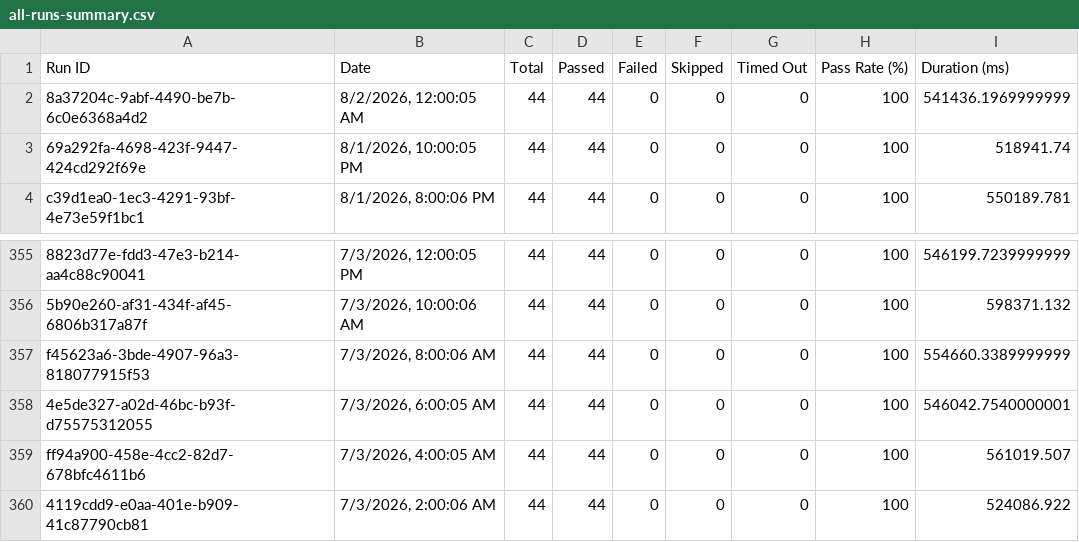
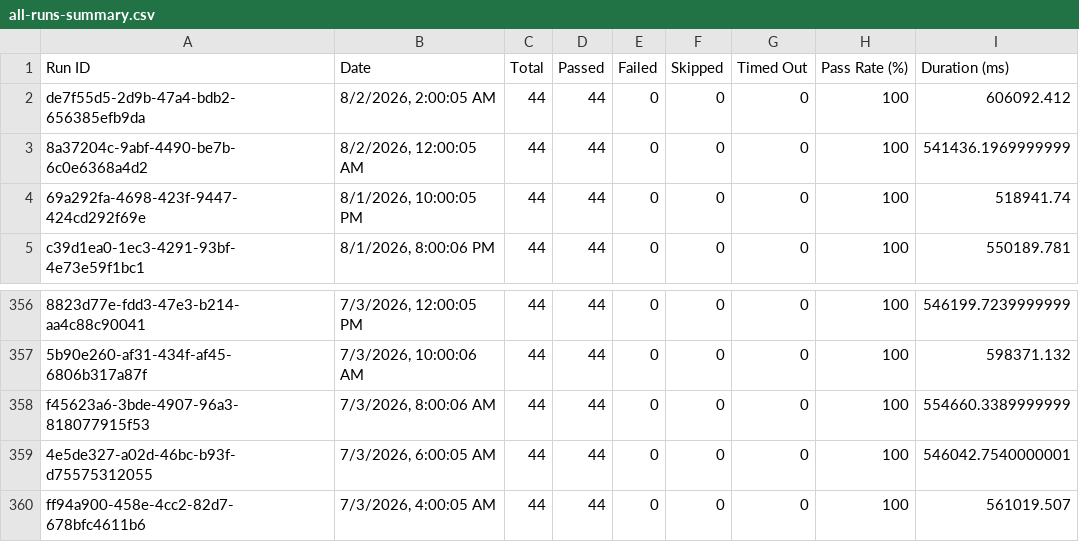
Before and after one commit to Shunyalabsai/console-automation, a CSV file: docs/exports/all-runs-summary.csv, drawn as a sheet; only a part is shown, gaps mark what is left out; removed rows and columns are numbered as before the commit, all else as after; the diff names each change by its address in the sheet, - before the commit and + after, or states it on an @@ line.

```diff
--- a/docs/exports/all-runs-summary.csv
+++ b/docs/exports/all-runs-summary.csv
+row 2: de7f55d5-2d9b-47a4-bdb2-656385efb9da | 8/2/2026, 2:00:05 AM | 44 | 44 | 0 | 0 | 0 | 100 | 606092.412
-row 360: 4119cdd9-e0aa-401e-b909-41c87790cb81 | 7/3/2026, 2:00:06 AM | 44 | 44 | 0 | 0 | 0 | 100 | 524086.922
```
Also changed, not shown: docs/exports/current-run.csv, 2 other files.
